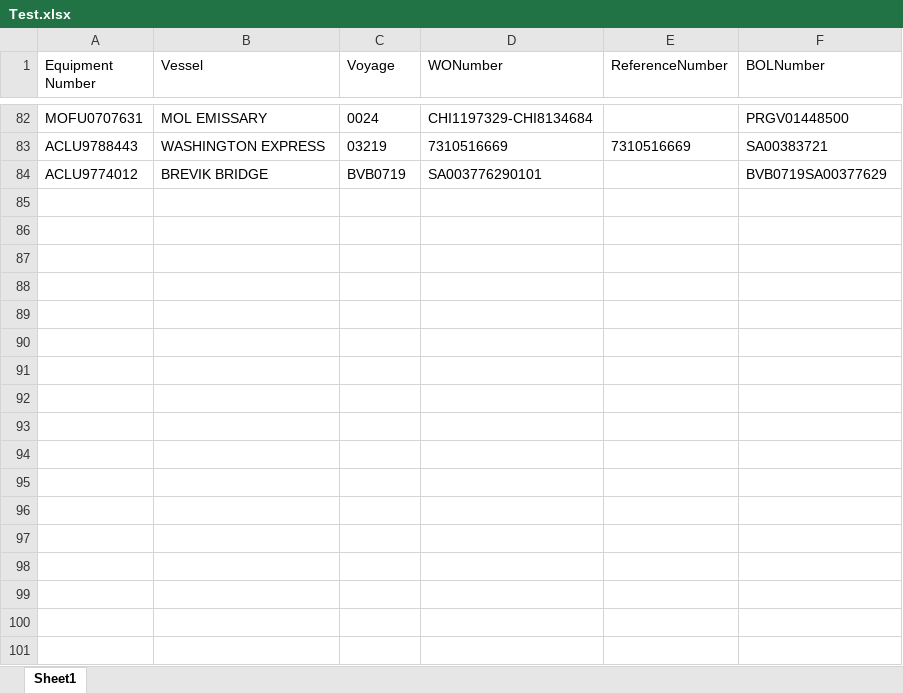
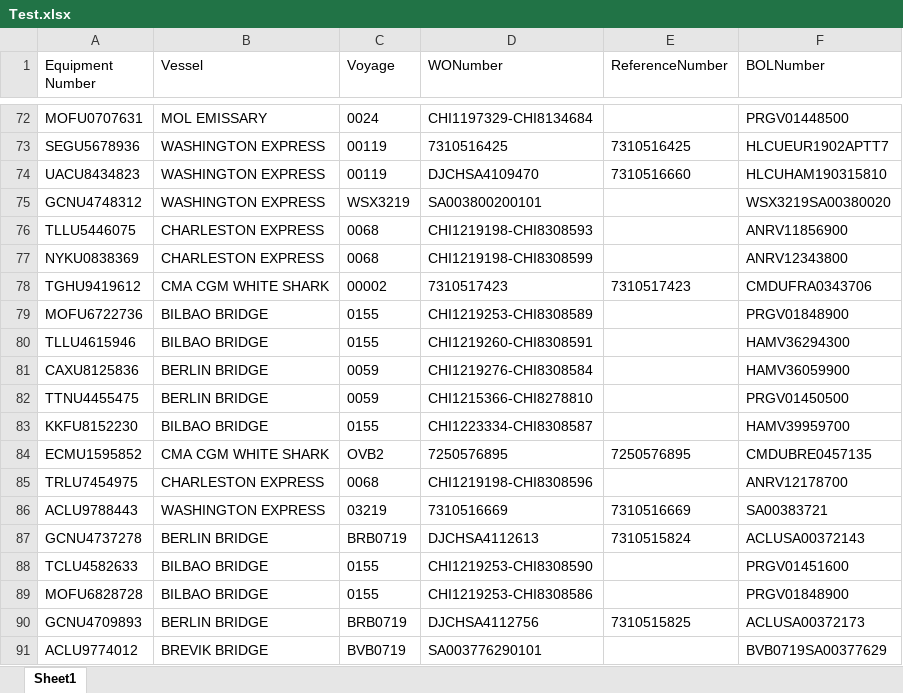
Before and after one commit to pvanausdeln/PortTerminalScraping, an Excel workbook: NCT/Test.xlsx, sheet Sheet1, drawn as a sheet; only a part is shown, gaps mark what is left out; values as stored, in another font and other column widths than the file's, no borders; the diff covers the shown part only; the diff names each change by its address in the sheet, - before the commit and + after, or states it on an @@ line.

Commit message:
newest excel files

```diff
--- a/NCT/Test.xlsx (sheet Sheet1)
+++ b/NCT/Test.xlsx (sheet Sheet1)
+row 73: SEGU5678936 | WASHINGTON EXPRESS | 00119 | 7310516425 | 7310516425 | HLCUEUR1902APTT7
+row 74: UACU8434823 | WASHINGTON EXPRESS | 00119 | DJCHSA4109470 | 7310516660 | HLCUHAM190315810
+row 75: GCNU4748312 | WASHINGTON EXPRESS | WSX3219 | SA003800200101 |  | WSX3219SA00380020
+row 76: TLLU5446075 | CHARLESTON EXPRESS | 0068 | CHI1219198-CHI8308593 |  | ANRV11856900
+row 77: NYKU0838369 | CHARLESTON EXPRESS | 0068 | CHI1219198-CHI8308599 |  | ANRV12343800
+row 78: TGHU9419612 | CMA CGM WHITE SHARK | 00002 | 7310517423 | 7310517423 | CMDUFRA0343706
+row 79: MOFU6722736 | BILBAO BRIDGE | 0155 | CHI1219253-CHI8308589 |  | PRGV01848900
+row 80: TLLU4615946 | BILBAO BRIDGE | 0155 | CHI1219260-CHI8308591 |  | HAMV36294300
+row 81: CAXU8125836 | BERLIN BRIDGE | 0059 | CHI1219276-CHI8308584 |  | HAMV36059900
+row 82: TTNU4455475 | BERLIN BRIDGE | 0059 | CHI1215366-CHI8278810 |  | PRGV01450500
+row 83: KKFU8152230 | BILBAO BRIDGE | 0155 | CHI1223334-CHI8308587 |  | HAMV39959700
+row 84: ECMU1595852 | CMA CGM WHITE SHARK | OVB2 | 7250576895 | 7250576895 | CMDUBRE0457135
+row 85: TRLU7454975 | CHARLESTON EXPRESS | 0068 | CHI1219198-CHI8308596 |  | ANRV12178700
+row 87: GCNU4737278 | BERLIN BRIDGE | BRB0719 | DJCHSA4112613 | 7310515824 | ACLUSA00372143
+row 88: TCLU4582633 | BILBAO BRIDGE | 0155 | CHI1219253-CHI8308590 |  | PRGV01451600
+row 89: MOFU6828728 | BILBAO BRIDGE | 0155 | CHI1219253-CHI8308586 |  | PRGV01848900
+row 90: GCNU4709893 | BERLIN BRIDGE | BRB0719 | DJCHSA4112756 | 7310515825 | ACLUSA00372173
```
Also changed, not shown: 55 added rows, 65 removed rows and 3 edited cells elsewhere in this sheet, APMLA/Test.xlsx, HuskyTAC/Test.xlsx, 15 other files.
